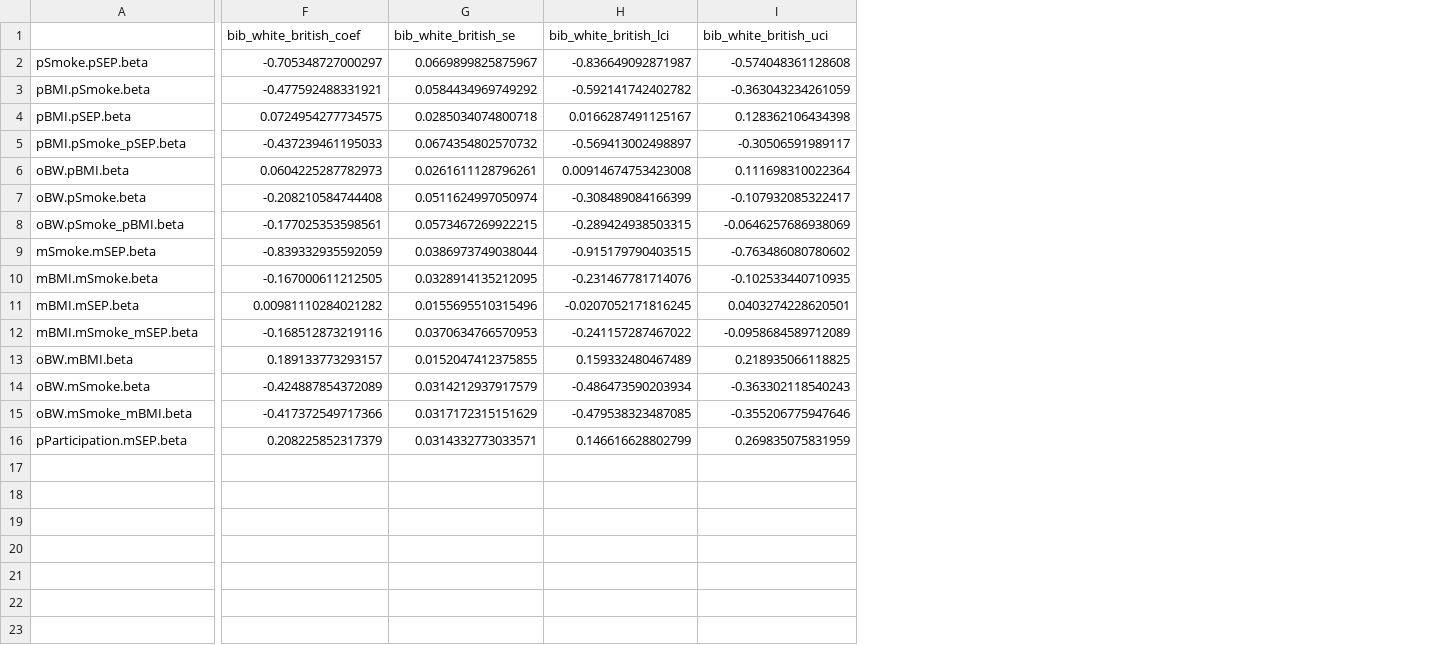
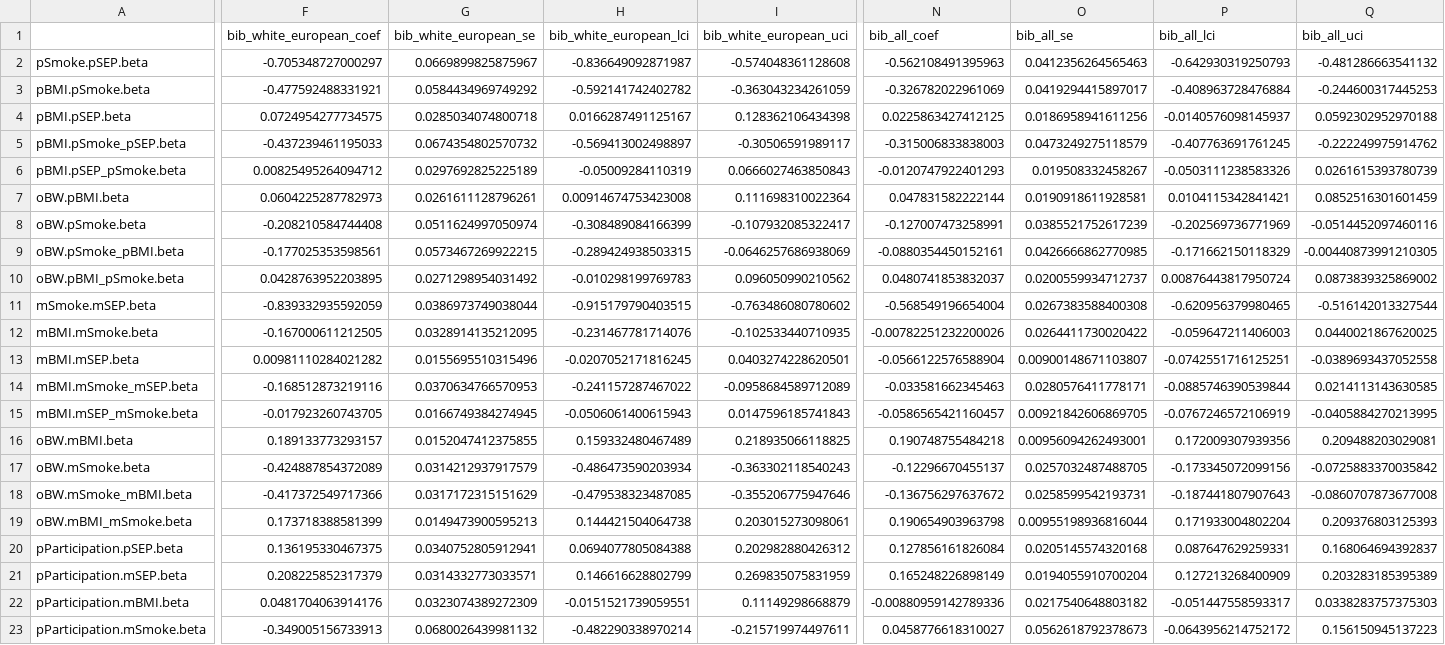
Before and after one commit to ammegandchips/EPoCH, a CSV file: paternal_data_challenges_paper/regression_parameters_for_apostolos.csv, drawn as a sheet; only a part is shown, gaps mark what is left out; addresses are those after the commit; rows hold the shown columns only; the diff covers the shown part only; the diff names each change by its address in the sheet, - before the commit and + after, or states it on an @@ line.

Commit message:
update paternal participation info

```diff
--- a/paternal_data_challenges_paper/regression_parameters_for_apostolos.csv
+++ b/paternal_data_challenges_paper/regression_parameters_for_apostolos.csv
+column N (bib_all_coef), rows 2-5: -0.562108491395963 | -0.326782022961069 | 0.0225863427412125 | -0.315006833838003; rows 7-9: 0.047831582222144 | -0.127007473258991 | -0.0880354450152161; rows 11-14: -0.568549196654004 | -0.00782251232200026 | -0.0566122576588904 | -0.033581662345463; rows 16-18: 0.190748755484218 | -0.12296670455137 | -0.136756297637672; row 21: 0.165248226898149
+column O (bib_all_se), rows 2-5: 0.0412356264565463 | 0.0419294415897017 | 0.0186958941611256 | 0.0473249275118579; rows 7-9: 0.0190918611928581 | 0.0385521752617239 | 0.0426666862770985; rows 11-14: 0.0267383588400308 | 0.0264411730020422 | 0.00900148671103807 | 0.0280576411778171; rows 16-18: 0.00956094262493001 | 0.0257032487488705 | 0.0258599542193731; row 21: 0.0194055910700204
+column P (bib_all_lci), rows 2-5: -0.642930319250793 | -0.408963728476884 | -0.0140576098145937 | -0.407763691761245; rows 7-9: 0.0104115342841421 | -0.202569736771969 | -0.171662150118329; rows 11-14: -0.620956379980465 | -0.059647211406003 | -0.0742551716125251 | -0.0885746390539844; rows 16-18: 0.172009307939356 | -0.173345072099156 | -0.187441807907643; row 21: 0.127213268400909
+column Q (bib_all_uci), rows 2-5: -0.481286663541132 | -0.244600317445253 | 0.0592302952970188 | -0.222249975914762; rows 7-9: 0.0852516301601459 | -0.0514452097460116 | -0.00440873991210305; rows 11-14: -0.516142013327544 | 0.0440021867620025 | -0.0389693437052558 | 0.0214113143630585; rows 16-18: 0.209488203029081 | -0.0725883370035842 | -0.0860707873677008; row 21: 0.203283185395389
-F1: bib_white_british_coef
+F1: bib_white_european_coef
-G1: bib_white_british_se
+G1: bib_white_european_se
-H1: bib_white_british_lci
+H1: bib_white_european_lci
-I1: bib_white_british_uci
+I1: bib_white_european_uci
+row 6: pBMI.pSEP_pSmoke.beta | 0.00825495264094712 | 0.0297692825225189 | -0.05009284110319 | 0.0666027463850843 | -0.0120747922401293 | 0.019508332458267 | -0.0503111238583326 | 0.0261615393780739
+row 10: oBW.pBMI_pSmoke.beta | 0.0428763952203895 | 0.0271298954031492 | -0.010298199769783 | 0.096050990210562 | 0.0480741853832037 | 0.0200559934712737 | 0.00876443817950724 | 0.0873839325869002
+row 15: mBMI.mSEP_mSmoke.beta | -0.017923260743705 | 0.0166749384274945 | -0.0506061400615943 | 0.0147596185741843 | -0.0586565421160457 | 0.00921842606869705 | -0.0767246572106919 | -0.0405884270213995
+row 19: oBW.mBMI_mSmoke.beta | 0.173718388581399 | 0.0149473900595213 | 0.144421504064738 | 0.203015273098061 | 0.190654903963798 | 0.00955198936816044 | 0.171933004802204 | 0.209376803125393
+row 20: pParticipation.pSEP.beta | 0.136195330467375 | 0.0340752805912941 | 0.0694077805084388 | 0.202982880426312 | 0.127856161826084 | 0.0205145574320168 | 0.087647629259331 | 0.168064694392837
+row 22: pParticipation.mBMI.beta | 0.0481704063914176 | 0.0323074389272309 | -0.0151521739059551 | 0.11149298668879 | -0.00880959142789336 | 0.0217540648803182 | -0.051447558593317 | 0.0338283757375303
+row 23: pParticipation.mSmoke.beta | -0.349005156733913 | 0.0680026439981132 | -0.482290338970214 | -0.215719974497611 | 0.0458776618310027 | 0.0562618792378673 | -0.0643956214752172 | 0.156150945137223
```
Also changed, not shown: 4 edited cells elsewhere in this file, paternal_data_challenges_paper/correlations_alspac_for_apostolos.csv, paternal_data_challenges_paper/proportions_for_apostolos.csv, 2 other files.
